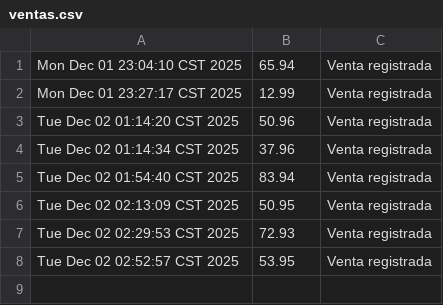
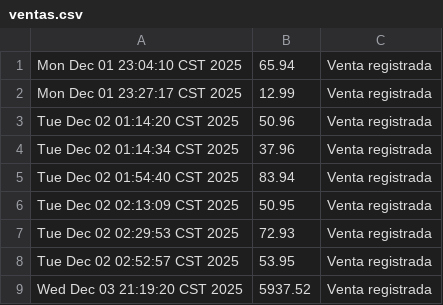
Before and after one commit to glugo-r/PF4_Rep, a CSV file: data/ventas.csv, drawn as a sheet; the diff names each change by its address in the sheet, - before the commit and + after, or states it on an @@ line.

```diff
--- a/data/ventas.csv
+++ b/data/ventas.csv
+row 9: Wed Dec 03 21:19:20 CST 2025 | 5937.52 | Venta registrada
```
Also changed, not shown: 24 other files.
